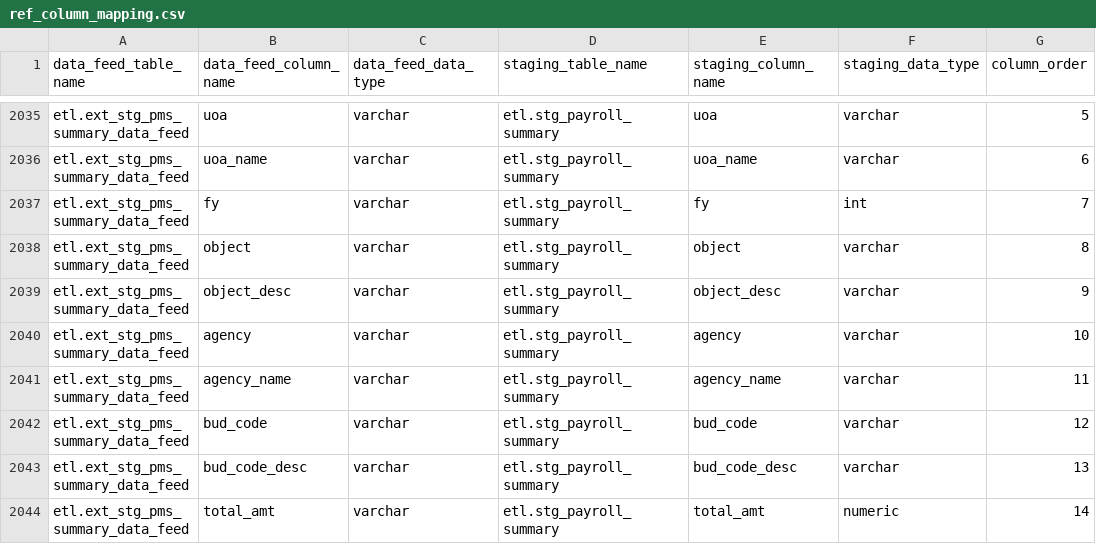
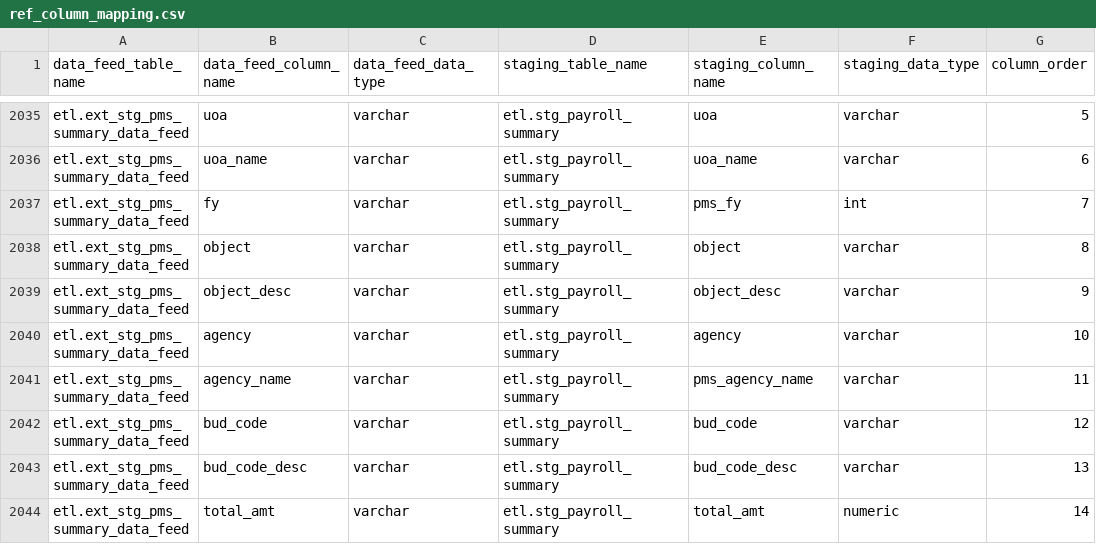
Before and after one commit to vasili4/Checkbook, a CSV file: checkbook/DB scripts/ScriptsForInitialSetUp/ref_column_mapping.csv, drawn as a sheet; only a part is shown, gaps mark what is left out.

Commit message:
NYCCHKBK-130
git-svn-id: https://omb-dashboardplatform.reisys.com:10039/NYC_Checkbook_2_0/Database@1835 948744eb-f611-4f28-8820-250fb6d8f47d

Former-commit-id: acb4386a8f32e7945d98f974f1916812a1972e63

```diff
--- a/checkbook/DB scripts/ScriptsForInitialSetUp/ref_column_mapping.csv
+++ b/checkbook/DB scripts/ScriptsForInitialSetUp/ref_column_mapping.csv
@@ -2036,3 +2036,3 @@ etl.ext_stg_pms_summary_data_feed,uoa,varchar,etl.stg_payroll_summary,uoa,varcha
 etl.ext_stg_pms_summary_data_feed,uoa_name,varchar,etl.stg_payroll_summary,uoa_name,varchar,6
-etl.ext_stg_pms_summary_data_feed,fy,varchar,etl.stg_payroll_summary,fy,int,7
+etl.ext_stg_pms_summary_data_feed,fy,varchar,etl.stg_payroll_summary,pms_fy,int,7
 etl.ext_stg_pms_summary_data_feed,object,varchar,etl.stg_payroll_summary,object,varchar,8
@@ -2040,3 +2040,3 @@ etl.ext_stg_pms_summary_data_feed,object_desc,varchar,etl.stg_payroll_summary,ob
 etl.ext_stg_pms_summary_data_feed,agency,varchar,etl.stg_payroll_summary,agency,varchar,10
-etl.ext_stg_pms_summary_data_feed,agency_name,varchar,etl.stg_payroll_summary,agency_name,varchar,11
+etl.ext_stg_pms_summary_data_feed,agency_name,varchar,etl.stg_payroll_summary,pms_agency_name,varchar,11
 etl.ext_stg_pms_summary_data_feed,bud_code,varchar,etl.stg_payroll_summary,bud_code,varchar,12
```
